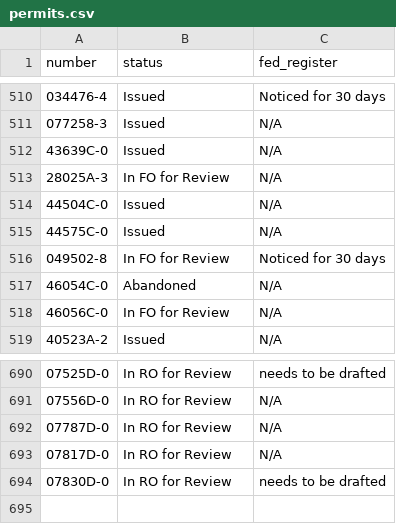
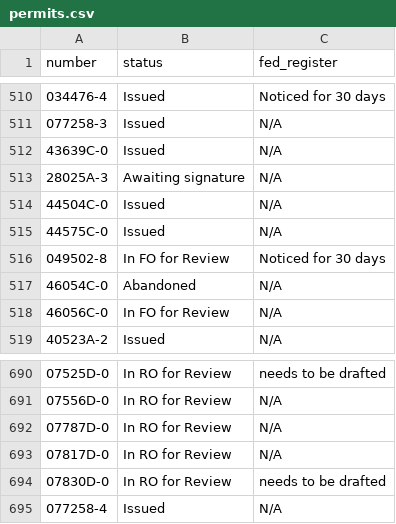
Before and after one commit to ktaylor63/southeast, a CSV file: src/data/permits.csv, drawn as a sheet; only a part is shown, gaps mark what is left out.

```diff
--- a/src/data/permits.csv
+++ b/src/data/permits.csv
@@ -512,3 +512,3 @@ number,status,fed_register
 43639C-0,Issued,N/A
-28025A-3,In FO for Review,N/A
+28025A-3,Awaiting signature,N/A
 44504C-0,Issued,N/A
@@ -694 +694,2 @@ number,status,fed_register
 07830D-0,In RO for Review,needs to be drafted
+077258-4,Issued,N/A
```
Also changed, not shown: src/data/reading-room-documents.csv, 1 other file.
